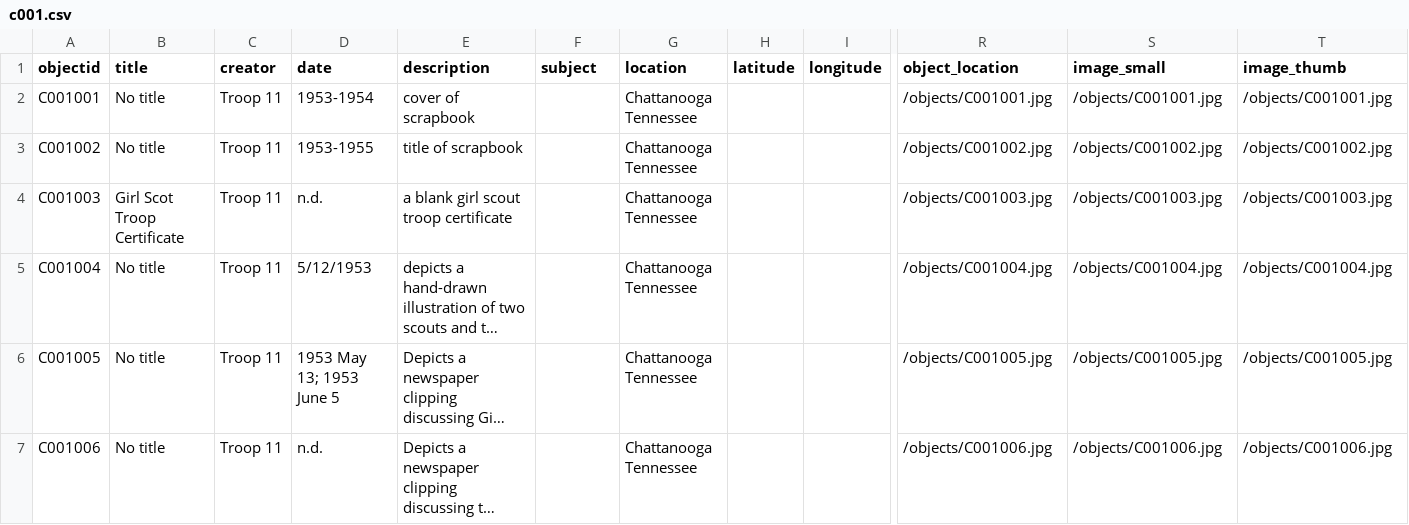
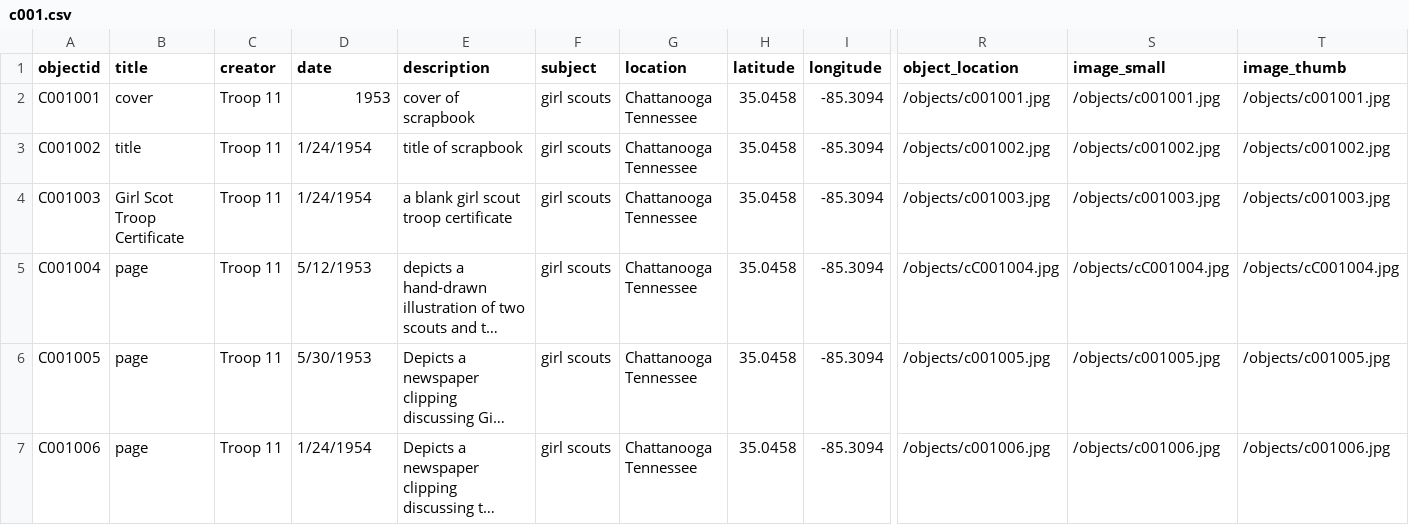
Before and after one commit to awazhu/test2, a CSV file: _data/c001.csv, drawn as a sheet; only a part is shown, gaps mark what is left out; long unchanged cells end in …; the diff covers the shown part only; the diff names each change by its address in the sheet, - before the commit and + after, or states it on an @@ line.

Commit message:
Add files via upload

```diff
--- a/_data/c001.csv
+++ b/_data/c001.csv
-B2 (title): No title
+B2 (title): cover
-D2 (date): 1953-1954
+D2 (date): 1953
-F2:F7 (subject): (empty)
+F2:F7 (subject): girl scouts
-H2:H7 (latitude): (empty)
+H2:H7 (latitude): 35.0458
-I2:I7 (longitude): (empty)
+I2:I7 (longitude): -85.3094
-R2 (object_location): /objects/C001001.jpg
+R2 (object_location): /objects/c001001.jpg
-S2 (image_small): /objects/C001001.jpg
+S2 (image_small): /objects/c001001.jpg
-T2 (image_thumb): /objects/C001001.jpg
+T2 (image_thumb): /objects/c001001.jpg
-B3 (title): No title
+B3 (title): title
-D3 (date): 1953-1955
+D3 (date): 1/24/1954
-R3 (object_location): /objects/C001002.jpg
+R3 (object_location): /objects/c001002.jpg
-S3 (image_small): /objects/C001002.jpg
+S3 (image_small): /objects/c001002.jpg
-T3 (image_thumb): /objects/C001002.jpg
+T3 (image_thumb): /objects/c001002.jpg
-D4 (date): n.d.
+D4 (date): 1/24/1954
-R4 (object_location): /objects/C001003.jpg
+R4 (object_location): /objects/c001003.jpg
-S4 (image_small): /objects/C001003.jpg
+S4 (image_small): /objects/c001003.jpg
-T4 (image_thumb): /objects/C001003.jpg
+T4 (image_thumb): /objects/c001003.jpg
-B5:B7 (title): No title
+B5:B7 (title): page
-R5 (object_location): /objects/C001004.jpg
+R5 (object_location): /objects/cC001004.jpg
-S5 (image_small): /objects/C001004.jpg
+S5 (image_small): /objects/cC001004.jpg
-T5 (image_thumb): /objects/C001004.jpg
+T5 (image_thumb): /objects/cC001004.jpg
-D6 (date): 1953 May 13; 1953 June 5
+D6 (date): 5/30/1953
-R6 (object_location): /objects/C001005.jpg
+R6 (object_location): /objects/c001005.jpg
-S6 (image_small): /objects/C001005.jpg
+S6 (image_small): /objects/c001005.jpg
-T6 (image_thumb): /objects/C001005.jpg
+T6 (image_thumb): /objects/c001005.jpg
-D7 (date): n.d.
+D7 (date): 1/24/1954
-R7 (object_location): /objects/C001006.jpg
+R7 (object_location): /objects/c001006.jpg
-S7 (image_small): /objects/C001006.jpg
+S7 (image_small): /objects/c001006.jpg
-T7 (image_thumb): /objects/C001006.jpg
+T7 (image_thumb): /objects/c001006.jpg
```
Also changed, not shown: 49 edited cells elsewhere in this file.
